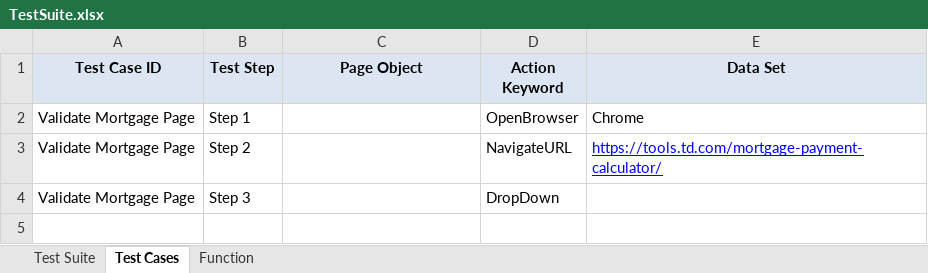
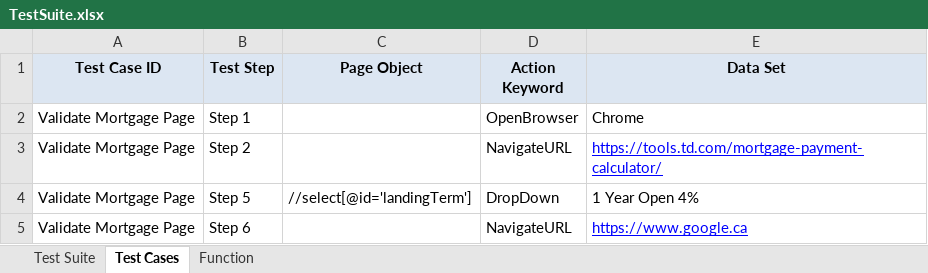
Before and after one commit to NickolasReidCGI/com.framework.automation, an Excel workbook: Test Cases/TestSuite.xlsx, sheet Test Cases, drawn as a sheet; values as stored, in another font and other column widths than the file's, no borders; removed rows and columns are numbered as before the commit, all else as after; the diff names each change by its address in the sheet, - before the commit and + after, or states it on an @@ line.

Commit message:
April 25th update (drop down)
- added visual text selection to dropdown action.

```diff
--- a/Test Cases/TestSuite.xlsx (sheet Test Cases)
+++ b/Test Cases/TestSuite.xlsx (sheet Test Cases)
-row 4: Validate Mortgage Page | Step 3 |  | DropDown
+row 4: Validate Mortgage Page | Step 5 | //select[@id='landingTerm'] | DropDown | 1 Year Open 4%
+row 5: Validate Mortgage Page | Step 6 |  | NavigateURL | https://www.google.ca
```
Also changed, not shown: 57 other files.
